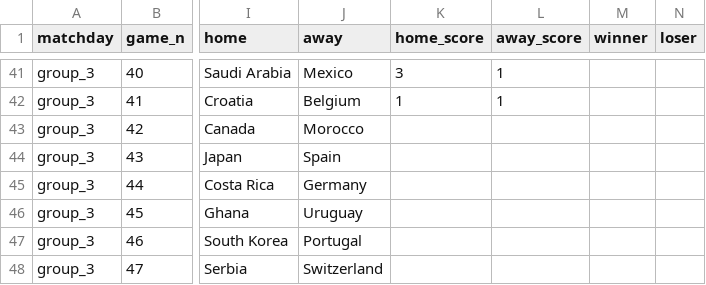
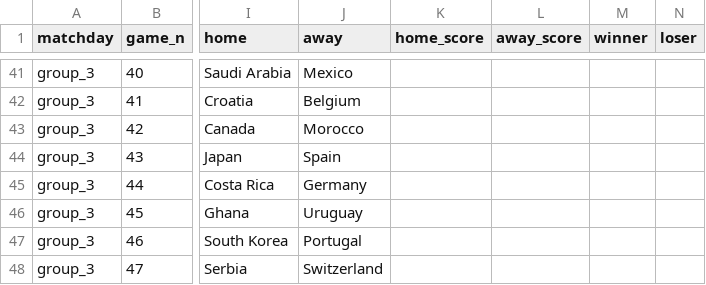
Before and after one commit to weaversd/world_cup_2022, a CSV file: scores.csv, drawn as a sheet; only a part is shown, gaps mark what is left out; the diff covers the shown part only; the diff names each change by its address in the sheet, - before the commit and + after, or states it on an @@ line.

```diff
--- a/scores.csv
+++ b/scores.csv
-K41 (home_score): 3
+K41 (home_score): (empty)
-L41:L42 (away_score): 1
+L41:L42 (away_score): (empty)
-K42 (home_score): 1
+K42 (home_score): (empty)
```
Also changed, not shown: 78 edited cells elsewhere in this file, 5 other files.
